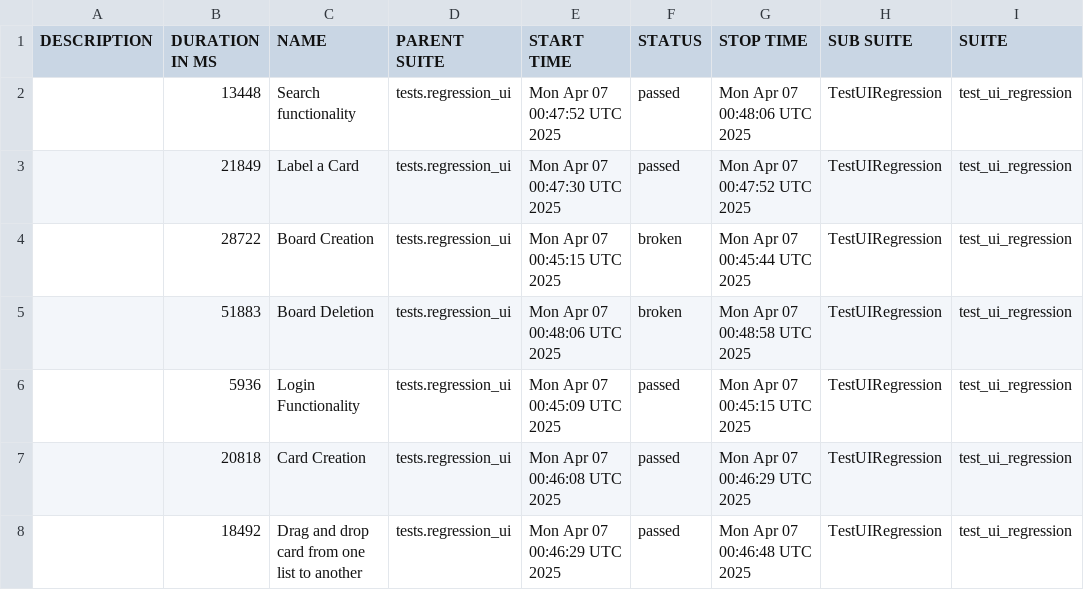
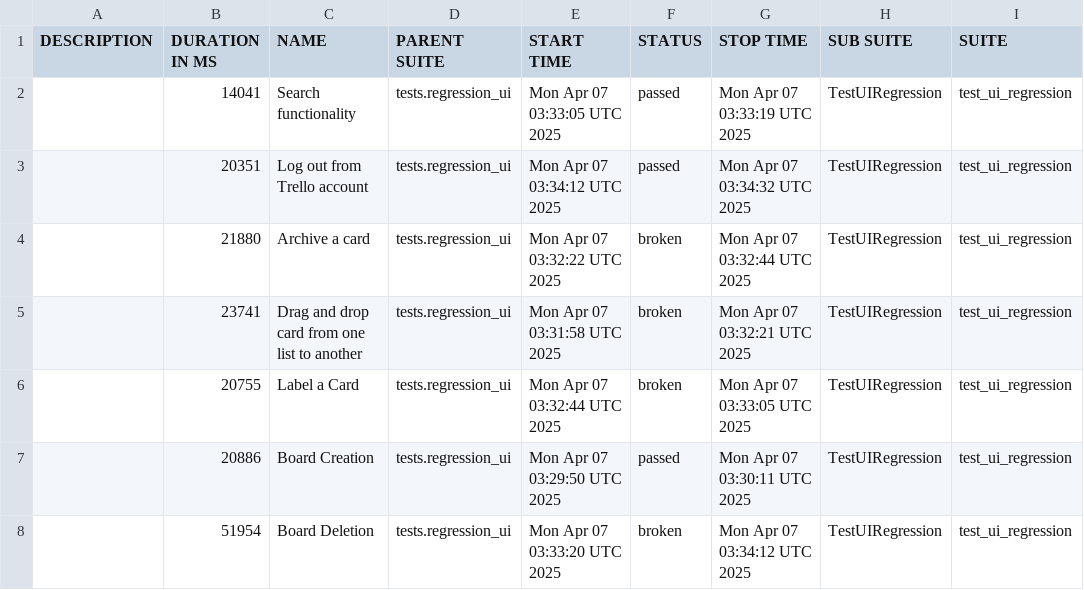
Before and after one commit to vkqapro/pythonSelenium, a CSV file: data/suites.csv, drawn as a sheet; only a part is shown; the diff covers the shown part only; the diff names each change by its address in the sheet, - before the commit and + after, or states it on an @@ line.

```diff
--- a/data/suites.csv
+++ b/data/suites.csv
-B2 (DURATION IN MS): 13448
+B2 (DURATION IN MS): 14041
-E2 (START TIME): Mon Apr 07 00:47:52 UTC 2025
+E2 (START TIME): Mon Apr 07 03:33:05 UTC 2025
-G2 (STOP TIME): Mon Apr 07 00:48:06 UTC 2025
+G2 (STOP TIME): Mon Apr 07 03:33:19 UTC 2025
-B3 (DURATION IN MS): 21849
+B3 (DURATION IN MS): 20351
-C3 (NAME): Label a Card
+C3 (NAME): Log out from Trello account
-E3 (START TIME): Mon Apr 07 00:47:30 UTC 2025
+E3 (START TIME): Mon Apr 07 03:34:12 UTC 2025
-G3 (STOP TIME): Mon Apr 07 00:47:52 UTC 2025
+G3 (STOP TIME): Mon Apr 07 03:34:32 UTC 2025
-B4 (DURATION IN MS): 28722
+B4 (DURATION IN MS): 21880
-C4 (NAME): Board Creation
+C4 (NAME): Archive a card
-E4 (START TIME): Mon Apr 07 00:45:15 UTC 2025
+E4 (START TIME): Mon Apr 07 03:32:22 UTC 2025
-G4 (STOP TIME): Mon Apr 07 00:45:44 UTC 2025
+G4 (STOP TIME): Mon Apr 07 03:32:44 UTC 2025
-B5 (DURATION IN MS): 51883
+B5 (DURATION IN MS): 23741
-C5 (NAME): Board Deletion
+C5 (NAME): Drag and drop card from one list to another
-E5 (START TIME): Mon Apr 07 00:48:06 UTC 2025
+E5 (START TIME): Mon Apr 07 03:31:58 UTC 2025
-G5 (STOP TIME): Mon Apr 07 00:48:58 UTC 2025
+G5 (STOP TIME): Mon Apr 07 03:32:21 UTC 2025
-B6 (DURATION IN MS): 5936
+B6 (DURATION IN MS): 20755
-C6 (NAME): Login Functionality
+C6 (NAME): Label a Card
-E6 (START TIME): Mon Apr 07 00:45:09 UTC 2025
+E6 (START TIME): Mon Apr 07 03:32:44 UTC 2025
-F6 (STATUS): passed
+F6 (STATUS): broken
-G6 (STOP TIME): Mon Apr 07 00:45:15 UTC 2025
+G6 (STOP TIME): Mon Apr 07 03:33:05 UTC 2025
-B7 (DURATION IN MS): 20818
+B7 (DURATION IN MS): 20886
-C7 (NAME): Card Creation
+C7 (NAME): Board Creation
-E7 (START TIME): Mon Apr 07 00:46:08 UTC 2025
+E7 (START TIME): Mon Apr 07 03:29:50 UTC 2025
-G7 (STOP TIME): Mon Apr 07 00:46:29 UTC 2025
+G7 (STOP TIME): Mon Apr 07 03:30:11 UTC 2025
-B8 (DURATION IN MS): 18492
+B8 (DURATION IN MS): 51954
-C8 (NAME): Drag and drop card from one list to another
+C8 (NAME): Board Deletion
-E8 (START TIME): Mon Apr 07 00:46:29 UTC 2025
+E8 (START TIME): Mon Apr 07 03:33:20 UTC 2025
-F8 (STATUS): passed
+F8 (STATUS): broken
-G8 (STOP TIME): Mon Apr 07 00:46:48 UTC 2025
+G8 (STOP TIME): Mon Apr 07 03:34:12 UTC 2025
```
Also changed, not shown: 12 edited cells elsewhere in this file, 53 other files.
